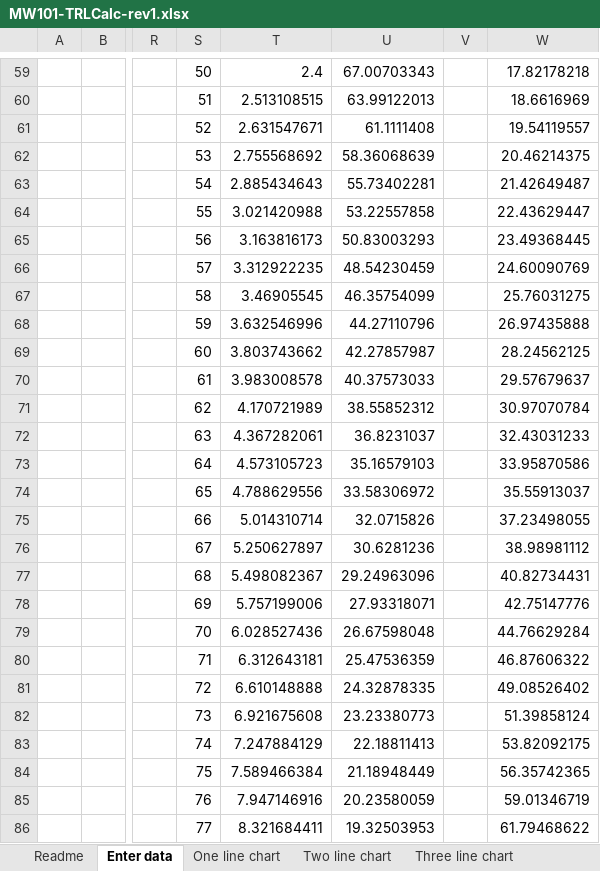
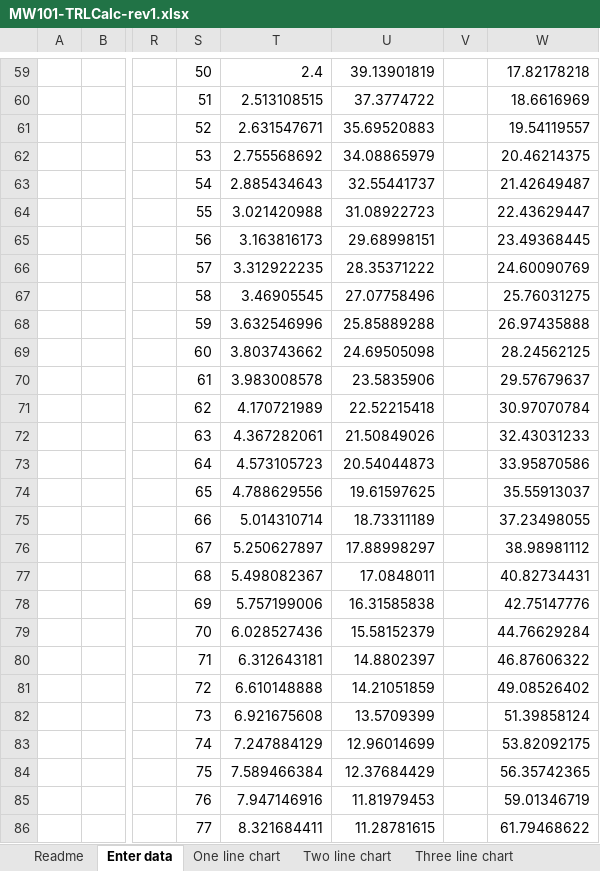
Before and after one commit to brunoe90/ProyectoFinalUTN, an Excel workbook: Medidas/MW101-TRLCalc-rev1.xlsx, sheet Enter data, drawn as a sheet; only a part is shown, gaps mark what is left out; values as stored, in another font and other column widths than the file's, no borders; the diff covers the shown part only; the diff names each change by its address in the sheet, - before the commit and + after, or states it on an @@ line.

```diff
--- a/Medidas/MW101-TRLCalc-rev1.xlsx (sheet Enter data)
+++ b/Medidas/MW101-TRLCalc-rev1.xlsx (sheet Enter data)
-U59: 67.00703343
+U59: 39.13901819
-U60: 63.99122013
+U60: 37.3774722
-U61: 61.1111408
+U61: 35.69520883
-U62: 58.36068639
+U62: 34.08865979
-U63: 55.73402281
+U63: 32.55441737
-U64: 53.22557858
+U64: 31.08922723
-U65: 50.83003293
+U65: 29.68998151
-U66: 48.54230459
+U66: 28.35371222
-U67: 46.35754099
+U67: 27.07758496
-U68: 44.27110796
+U68: 25.85889288
-U69: 42.27857987
+U69: 24.69505098
-U70: 40.37573033
+U70: 23.5835906
-U71: 38.55852312
+U71: 22.52215418
-U72: 36.8231037
+U72: 21.50849026
-U73: 35.16579103
+U73: 20.54044873
-U74: 33.58306972
+U74: 19.61597625
-U75: 32.0715826
+U75: 18.73311189
-U76: 30.6281236
+U76: 17.88998297
-U77: 29.24963096
+U77: 17.0848011
-U78: 27.93318071
+U78: 16.31585838
-U79: 26.67598048
+U79: 15.58152379
-U80: 25.47536359
+U80: 14.8802397
-U81: 24.32878335
+U81: 14.21051859
-U82: 23.23380773
+U82: 13.5709399
-U83: 22.18811413
+U83: 12.96014699
-U84: 21.18948449
+U84: 12.37684429
-U85: 20.23580059
+U85: 11.81979453
-U86: 19.32503953
+U86: 11.28781615
```
Also changed, not shown: 1 added row, 1 removed row and 84 edited cells elsewhere in this sheet, charts or pictures.
